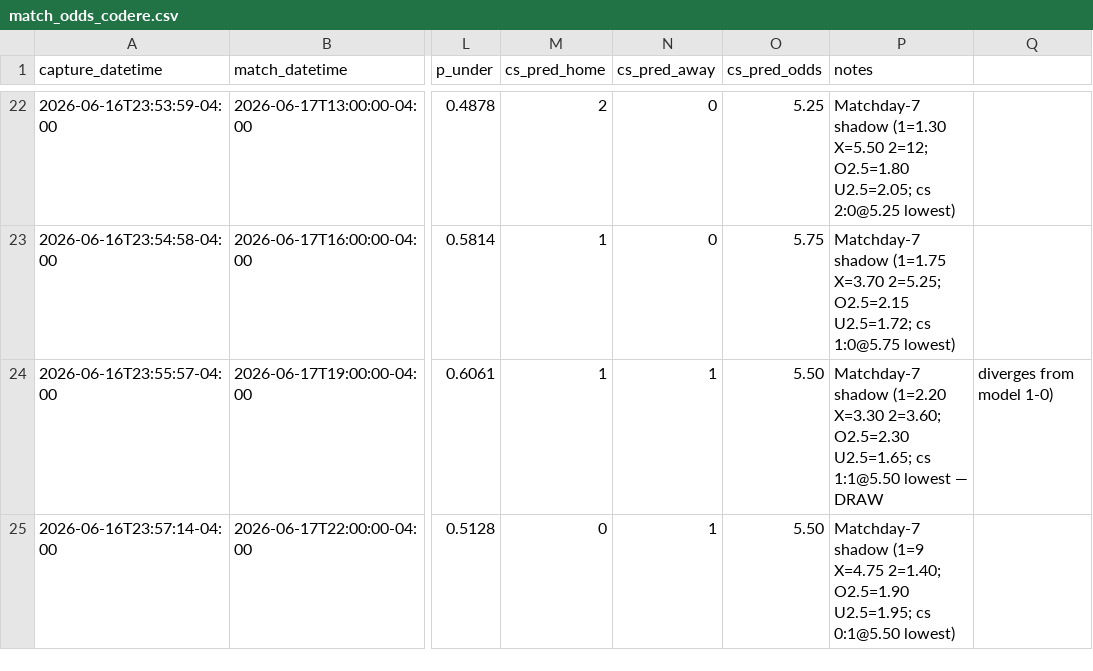
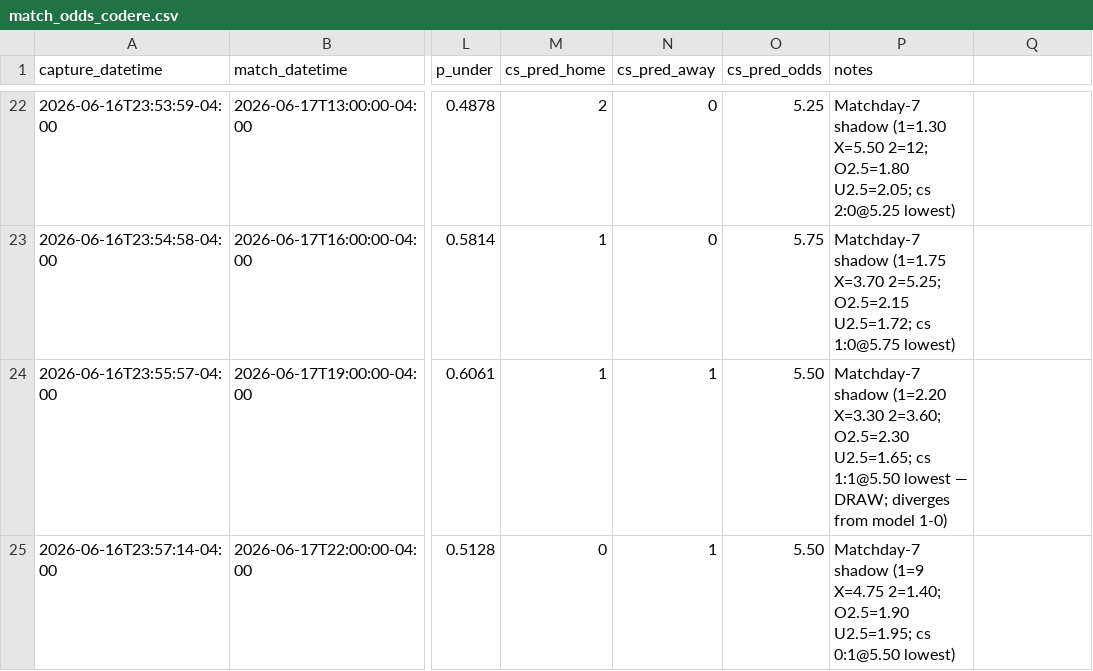
Before and after one commit to julianher/worldcup-2026-polla, a CSV file: data/match_odds_codere.csv, drawn as a sheet; only a part is shown, gaps mark what is left out; the diff names each change by its address in the sheet, - before the commit and + after, or states it on an @@ line.

```diff
--- a/data/match_odds_codere.csv
+++ b/data/match_odds_codere.csv
-P24 (notes): …lowest — DRAW
+P24 (notes): …lowest — DRAW; diverges from model 1-0)
-Q24: diverges from model 1-0)
+Q24: (empty)
```
Also changed, not shown: data/match_odds_polymarket.csv, data/pool_standings.csv.
